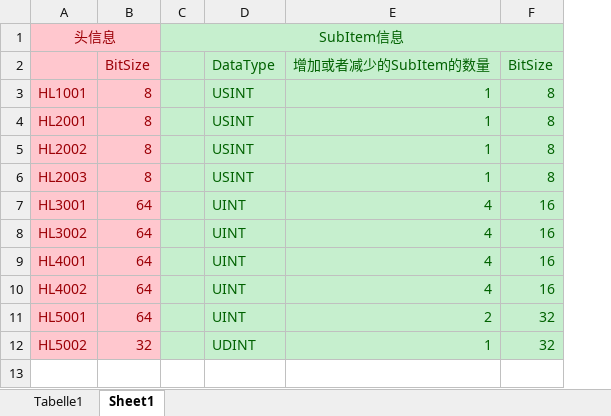
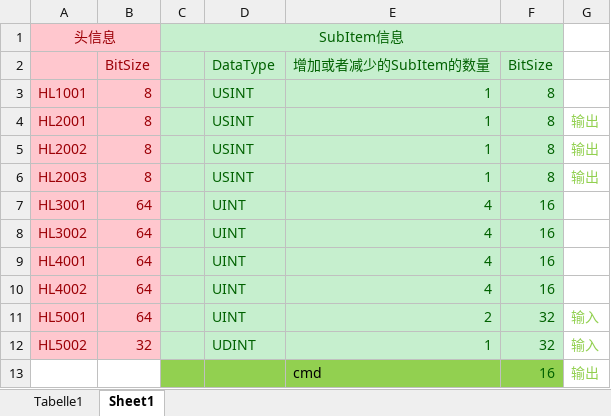
Before and after one commit to sunrise20000/NetView, an Excel workbook: Document/DataType.xlsx, sheet Sheet1, drawn as a sheet; values as stored, in another font and other column widths than the file's, no borders; the diff names each change by its address in the sheet, - before the commit and + after, or states it on an @@ line.

```diff
--- a/Document/DataType.xlsx (sheet Sheet1)
+++ b/Document/DataType.xlsx (sheet Sheet1)
+column G, rows 4-12: 输出 | 输出 | 输出 |  |  |  |  | 输入 | 输入
+row 13:  |  |  |  | cmd | 16 | 输出
```
Also changed, not shown: 30 other files.
